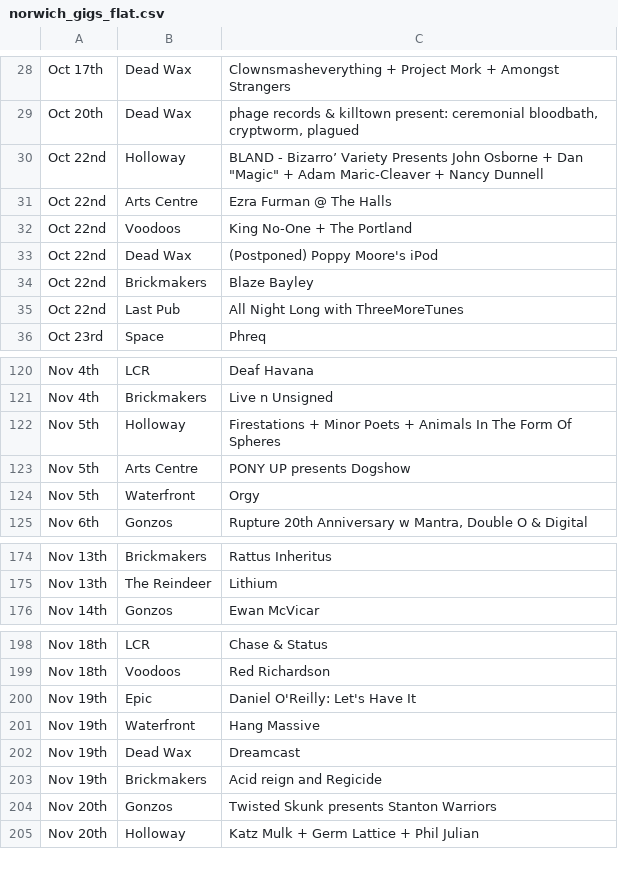
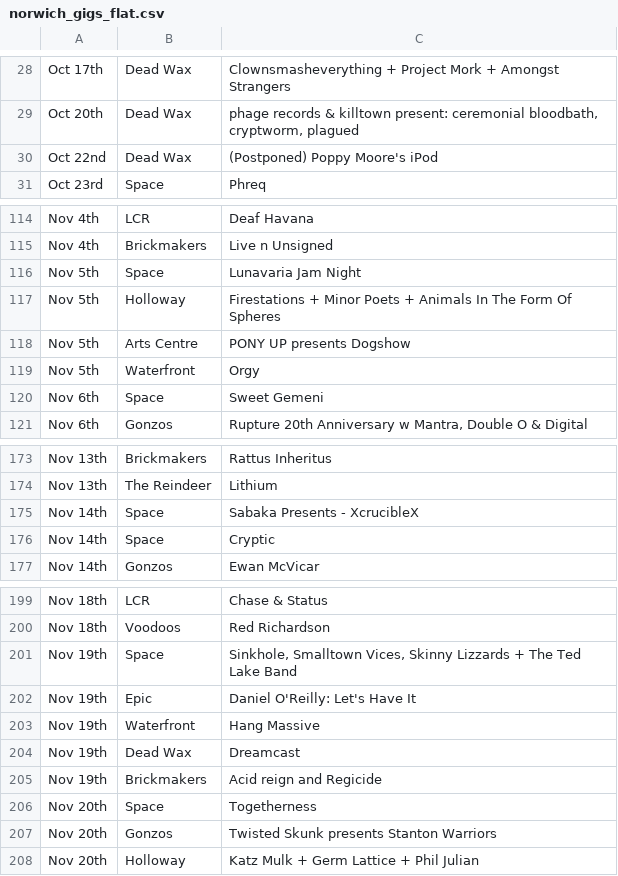
Before and after one commit to nathankjw/GigsNorwich-scraper, a CSV file: scraped_data/norwich_gigs_flat.csv, drawn as a sheet; only a part is shown, gaps mark what is left out; removed rows and columns are numbered as before the commit, all else as after; the diff covers the shown part only; the diff names each change by its address in the sheet, - before the commit and + after, or states it on an @@ line.

```diff
--- a/scraped_data/norwich_gigs_flat.csv
+++ b/scraped_data/norwich_gigs_flat.csv
-row 30: Oct 22nd | Holloway | BLAND - Bizarro’ Variety Presents John Osborne + Dan "Magic" + Adam Maric-Cleaver + Nancy Dunnell
-row 31: Oct 22nd | Arts Centre | Ezra Furman @ The Halls
-row 32: Oct 22nd | Voodoos | King No-One + The Portland
-row 34: Oct 22nd | Brickmakers | Blaze Bayley
-row 35: Oct 22nd | Last Pub | All Night Long with ThreeMoreTunes
+row 116: Nov 5th | Space | Lunavaria Jam Night
+row 120: Nov 6th | Space | Sweet Gemeni
+row 175: Nov 14th | Space | Sabaka Presents - XcrucibleX
+row 176: Nov 14th | Space | Cryptic
+row 201: Nov 19th | Space | Sinkhole, Smalltown Vices, Skinny Lizzards + The Ted Lake Band
+row 206: Nov 20th | Space | Togetherness
```
Also changed, not shown: 10 added rows, 1 removed row and 1 moved row elsewhere in this file, scraped_data/norwich_gigs.csv, 1 other file.
